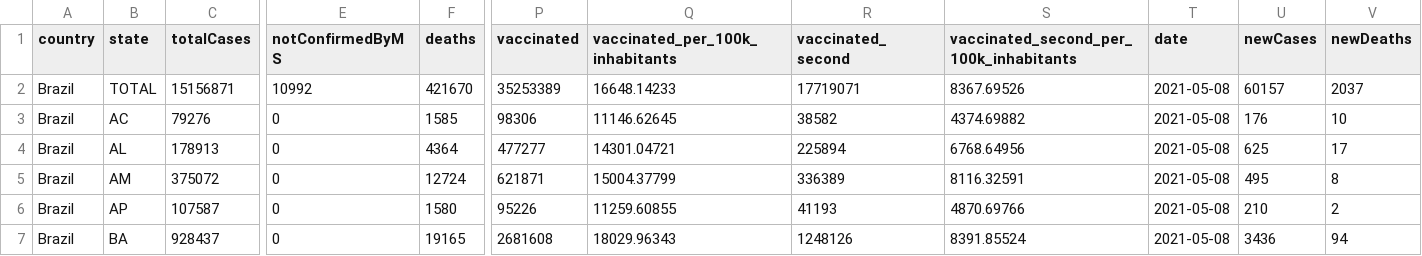
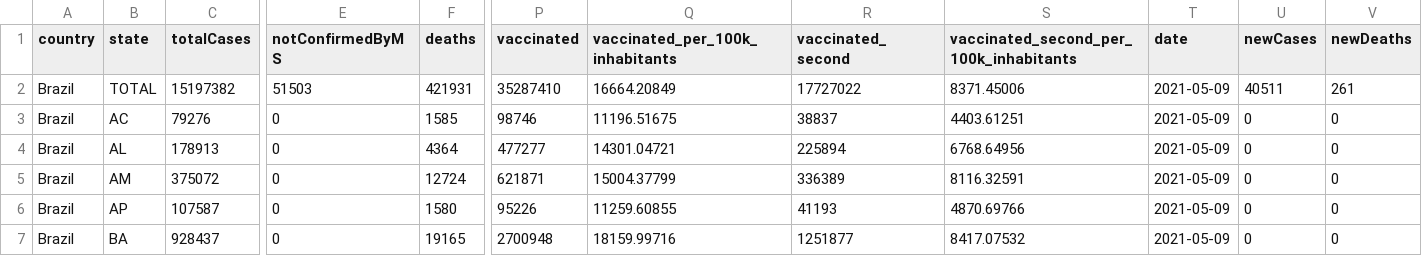
Before and after one commit to wcota/covid19br, a CSV file: cases-brazil-total.csv, drawn as a sheet; only a part is shown, gaps mark what is left out; the diff covers the shown part only; the diff names each change by its address in the sheet, - before the commit and + after, or states it on an @@ line.

```diff
--- a/cases-brazil-total.csv
+++ b/cases-brazil-total.csv
-C2 (totalCases): 15156871
+C2 (totalCases): 15197382
-E2 (notConfirmedByMS): 10992
+E2 (notConfirmedByMS): 51503
-F2 (deaths): 421670
+F2 (deaths): 421931
-P2 (vaccinated): 35253389
+P2 (vaccinated): 35287410
-Q2 (vaccinated_per_100k_inhabitants): 16648.14233
+Q2 (vaccinated_per_100k_inhabitants): 16664.20849
-R2 (vaccinated_second): 17719071
+R2 (vaccinated_second): 17727022
-S2: 8367.69526
+S2: 8371.45006
-T2:T7 (date): 2021-05-08
+T2:T7 (date): 2021-05-09
-U2 (newCases): 60157
+U2 (newCases): 40511
-V2 (newDeaths): 2037
+V2 (newDeaths): 261
-P3 (vaccinated): 98306
+P3 (vaccinated): 98746
-Q3 (vaccinated_per_100k_inhabitants): 11146.62645
+Q3 (vaccinated_per_100k_inhabitants): 11196.51675
-R3 (vaccinated_second): 38582
+R3 (vaccinated_second): 38837
-S3: 4374.69882
+S3: 4403.61251
-U3 (newCases): 176
+U3 (newCases): 0
-V3 (newDeaths): 10
+V3 (newDeaths): 0
-U4 (newCases): 625
+U4 (newCases): 0
-V4 (newDeaths): 17
+V4 (newDeaths): 0
-U5 (newCases): 495
+U5 (newCases): 0
-V5 (newDeaths): 8
+V5 (newDeaths): 0
-U6 (newCases): 210
+U6 (newCases): 0
-V6 (newDeaths): 2
+V6 (newDeaths): 0
-P7 (vaccinated): 2681608
+P7 (vaccinated): 2700948
-Q7 (vaccinated_per_100k_inhabitants): 18029.96343
+Q7 (vaccinated_per_100k_inhabitants): 18159.99716
-R7 (vaccinated_second): 1248126
+R7 (vaccinated_second): 1251877
-S7: 8391.85524
+S7: 8417.07532
-U7 (newCases): 3436
+U7 (newCases): 0
-V7 (newDeaths): 94
+V7 (newDeaths): 0
```
Also changed, not shown: 105 edited cells elsewhere in this file, _tests_meta.csv, cases-brazil-cities.csv, 4 other files.
